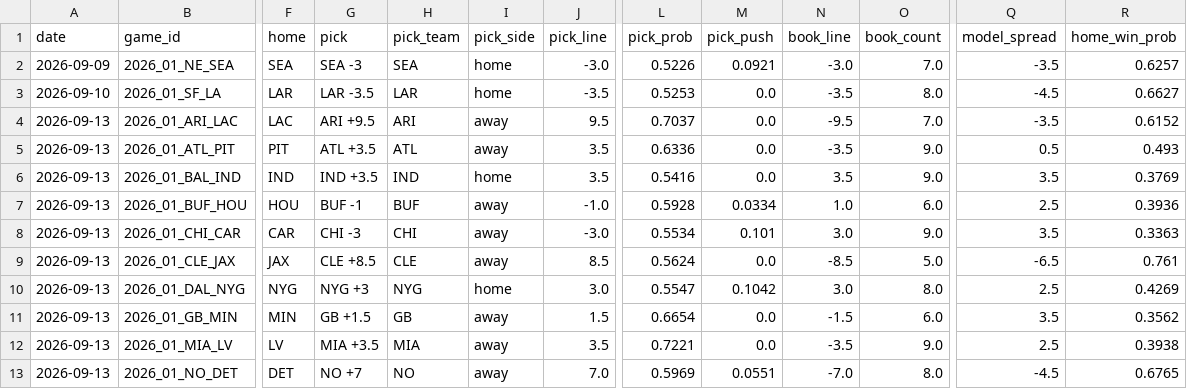
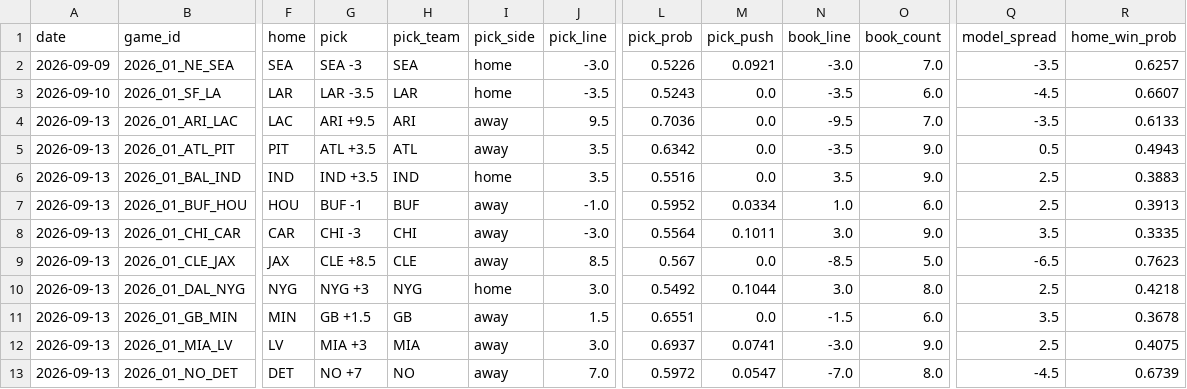
Before and after one commit to azcal/mbm-nfl, a CSV file: logs/picks.csv, drawn as a sheet; only a part is shown, gaps mark what is left out; the diff covers the shown part only; the diff names each change by its address in the sheet, - before the commit and + after, or states it on an @@ line.

```diff
--- a/logs/picks.csv
+++ b/logs/picks.csv
-L3 (pick_prob): 0.5253
+L3 (pick_prob): 0.5243
-O3 (book_count): 8.0
+O3 (book_count): 6.0
-R3 (home_win_prob): 0.6627
+R3 (home_win_prob): 0.6607
-L4 (pick_prob): 0.7037
+L4 (pick_prob): 0.7036
-R4 (home_win_prob): 0.6152
+R4 (home_win_prob): 0.6133
-L5 (pick_prob): 0.6336
+L5 (pick_prob): 0.6342
-R5 (home_win_prob): 0.493
+R5 (home_win_prob): 0.4943
-L6 (pick_prob): 0.5416
+L6 (pick_prob): 0.5516
-Q6 (model_spread): 3.5
+Q6 (model_spread): 2.5
-R6 (home_win_prob): 0.3769
+R6 (home_win_prob): 0.3883
-L7 (pick_prob): 0.5928
+L7 (pick_prob): 0.5952
-R7 (home_win_prob): 0.3936
+R7 (home_win_prob): 0.3913
-L8 (pick_prob): 0.5534
+L8 (pick_prob): 0.5564
-M8 (pick_push): 0.101
+M8 (pick_push): 0.1011
-R8 (home_win_prob): 0.3363
+R8 (home_win_prob): 0.3335
-L9 (pick_prob): 0.5624
+L9 (pick_prob): 0.567
-R9 (home_win_prob): 0.761
+R9 (home_win_prob): 0.7623
-L10 (pick_prob): 0.5547
+L10 (pick_prob): 0.5492
-M10 (pick_push): 0.1042
+M10 (pick_push): 0.1044
-R10 (home_win_prob): 0.4269
+R10 (home_win_prob): 0.4218
-L11 (pick_prob): 0.6654
+L11 (pick_prob): 0.6551
-R11 (home_win_prob): 0.3562
+R11 (home_win_prob): 0.3678
-G12 (pick): MIA +3.5
+G12 (pick): MIA +3
-J12 (pick_line): 3.5
+J12 (pick_line): 3.0
-L12 (pick_prob): 0.7221
+L12 (pick_prob): 0.6937
-M12 (pick_push): 0.0
+M12 (pick_push): 0.0741
-N12 (book_line): -3.5
+N12 (book_line): -3.0
-R12 (home_win_prob): 0.3938
+R12 (home_win_prob): 0.4075
-L13 (pick_prob): 0.5969
+L13 (pick_prob): 0.5972
-M13 (pick_push): 0.0551
+M13 (pick_push): 0.0547
-R13 (home_win_prob): 0.6765
+R13 (home_win_prob): 0.6739
```
Also changed, not shown: 1 added row and 18 edited cells elsewhere in this file, logs/alt_grid.csv, logs/edgedesk_export.csv, 4 other files.
